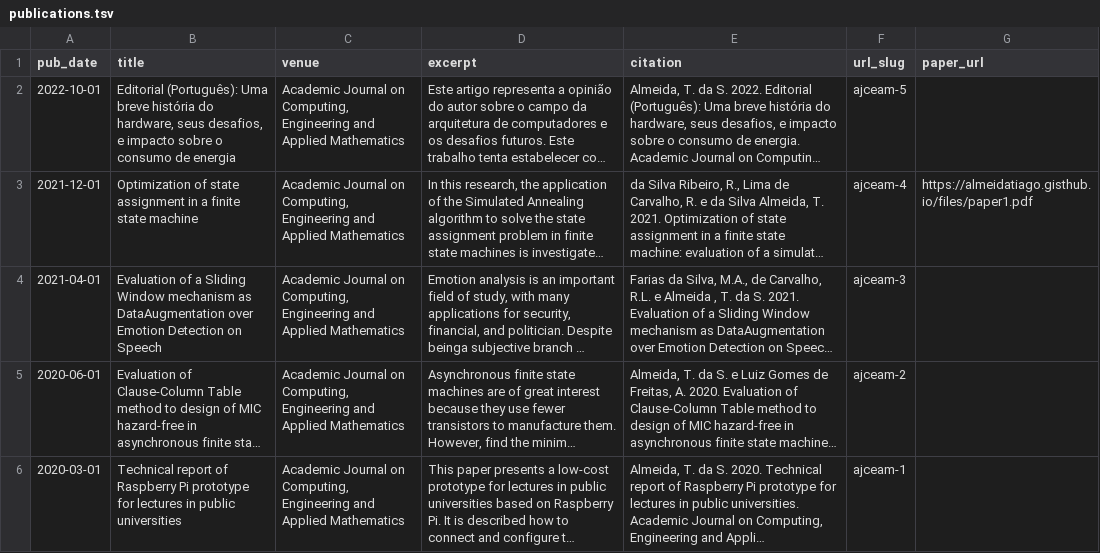
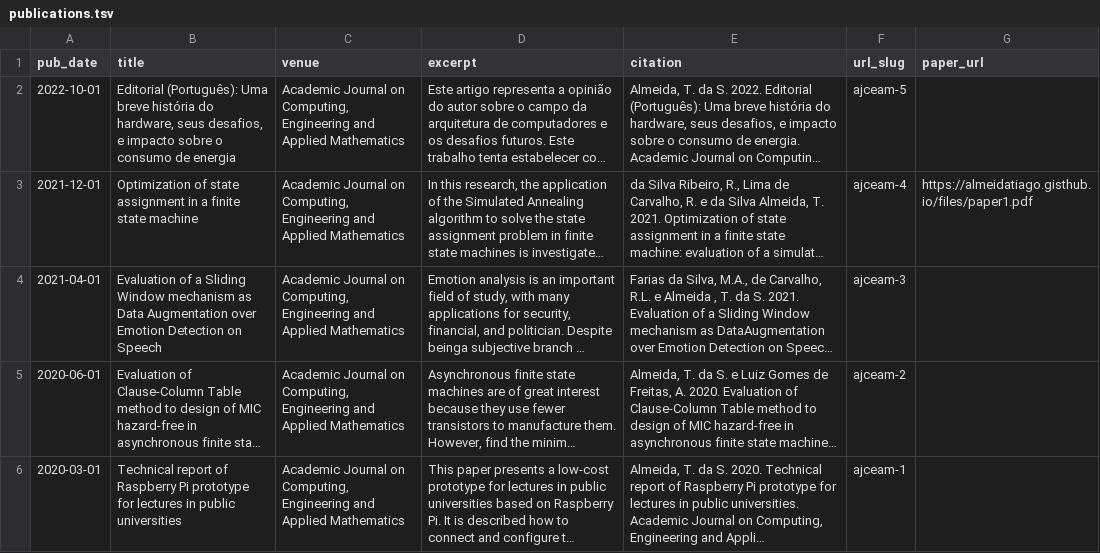
Before and after one commit to almeidatiago/almeidatiago.github.io, a TSV file: markdown_generator/publications.tsv, drawn as a sheet; long unchanged cells end in …; the diff names each change by its address in the sheet, - before the commit and + after, or states it on an @@ line.

Commit message:
Adjusting /publications/

```diff
--- a/markdown_generator/publications.tsv
+++ b/markdown_generator/publications.tsv
-B4 (title): …mechanism as DataAugmentation over Emotion…
+B4 (title): …mechanism as Data Augmentation over Emotion…
```
Also changed, not shown: 7 other files.
